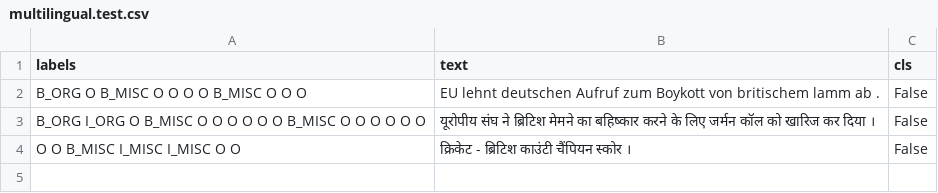
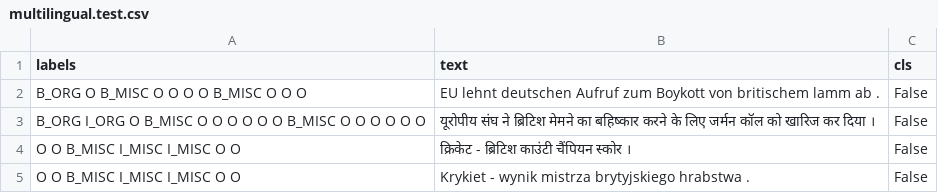
Before and after one commit to patelrajnath/multilingual_ner, a CSV file: multilingual.test.csv, drawn as a sheet.

Commit message:
Add multilingual test data.

```diff
--- a/multilingual.test.csv
+++ b/multilingual.test.csv
@@ -4 +4,2 @@ B_ORG I_ORG O B_MISC O O O O O O B_MISC O O O O O O	यूरोपीय सं
 O O B_MISC I_MISC I_MISC O O	क्रिकेट - ब्रिटिश काउंटी चैंपियन स्कोर ।	False
+O O B_MISC I_MISC I_MISC O O	Krykiet - wynik mistrza brytyjskiego hrabstwa .	False
```
